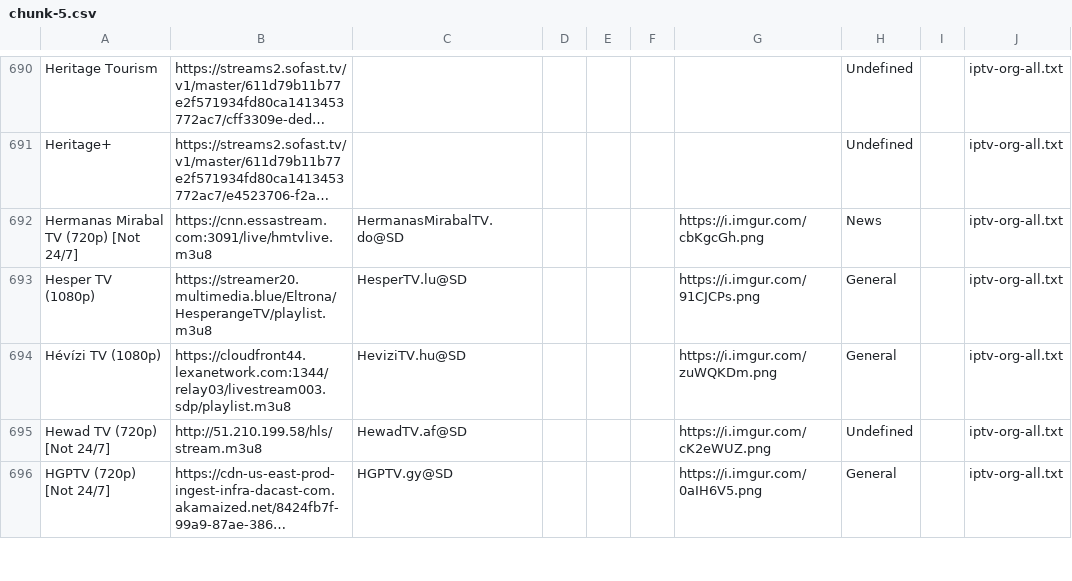
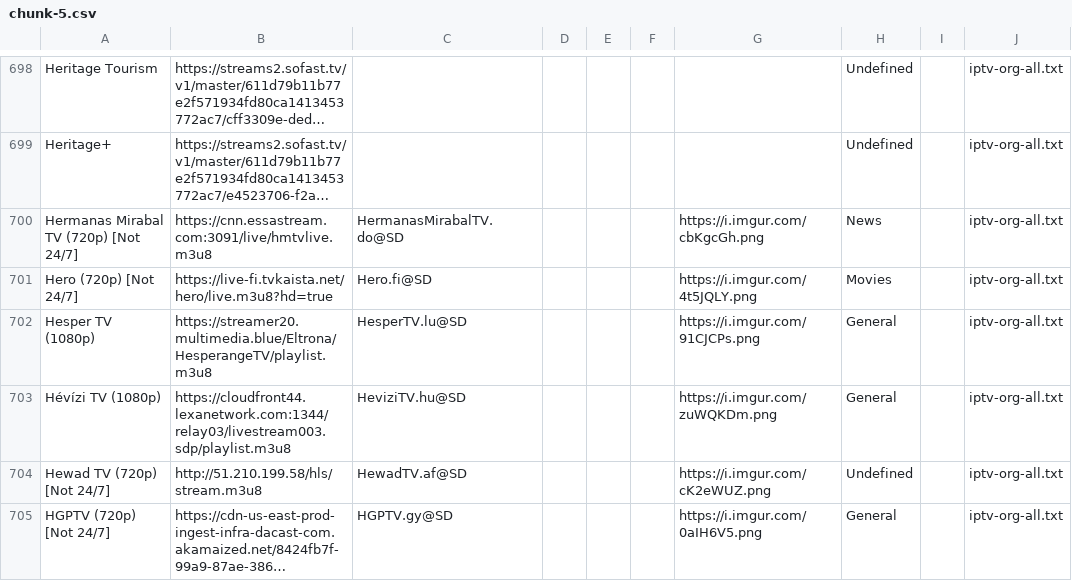
Before and after one commit to niuinyang/niuin-s-iptv, a CSV file: output/middle/chunk/chunk-5.csv, drawn as a sheet; only a part is shown, gaps mark what is left out; long unchanged cells end in …; the diff covers the shown part only; the diff names each change by its address in the sheet, - before the commit and + after, or states it on an @@ line.

```diff
--- a/output/middle/chunk/chunk-5.csv
+++ b/output/middle/chunk/chunk-5.csv
+row 701: Hero (720p) [Not 24/7] | https://live-fi.tvkaista.net/hero/live.m3u8?hd=true | Hero.fi@SD |  |  |  | https://i.imgur.com/4t5JQLY.png | Movies |  | iptv-org-all.txt
```
Also changed, not shown: 11 added rows, 12 removed rows and 17 edited cells elsewhere in this file, output/middle/chunk/chunk-10.csv, output/middle/chunk/chunk-12.csv, 21 other files.
